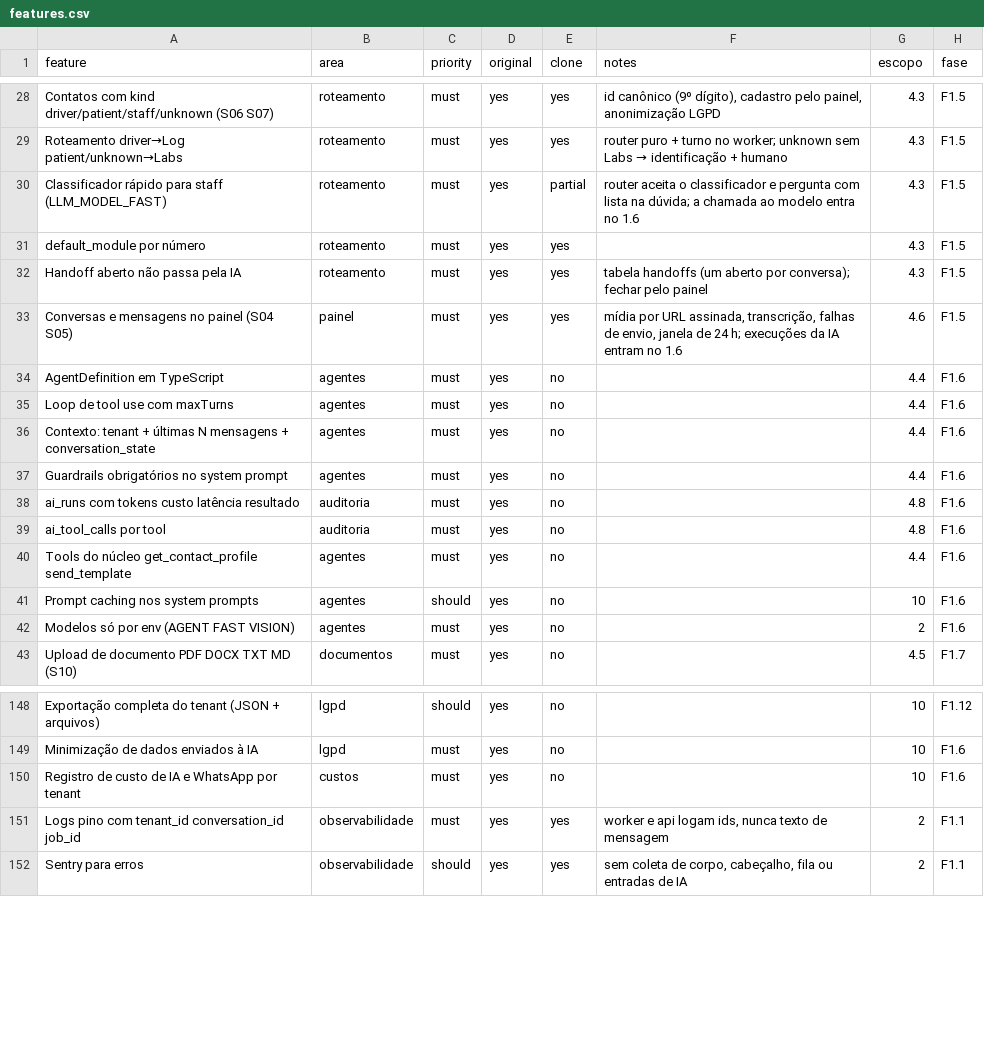
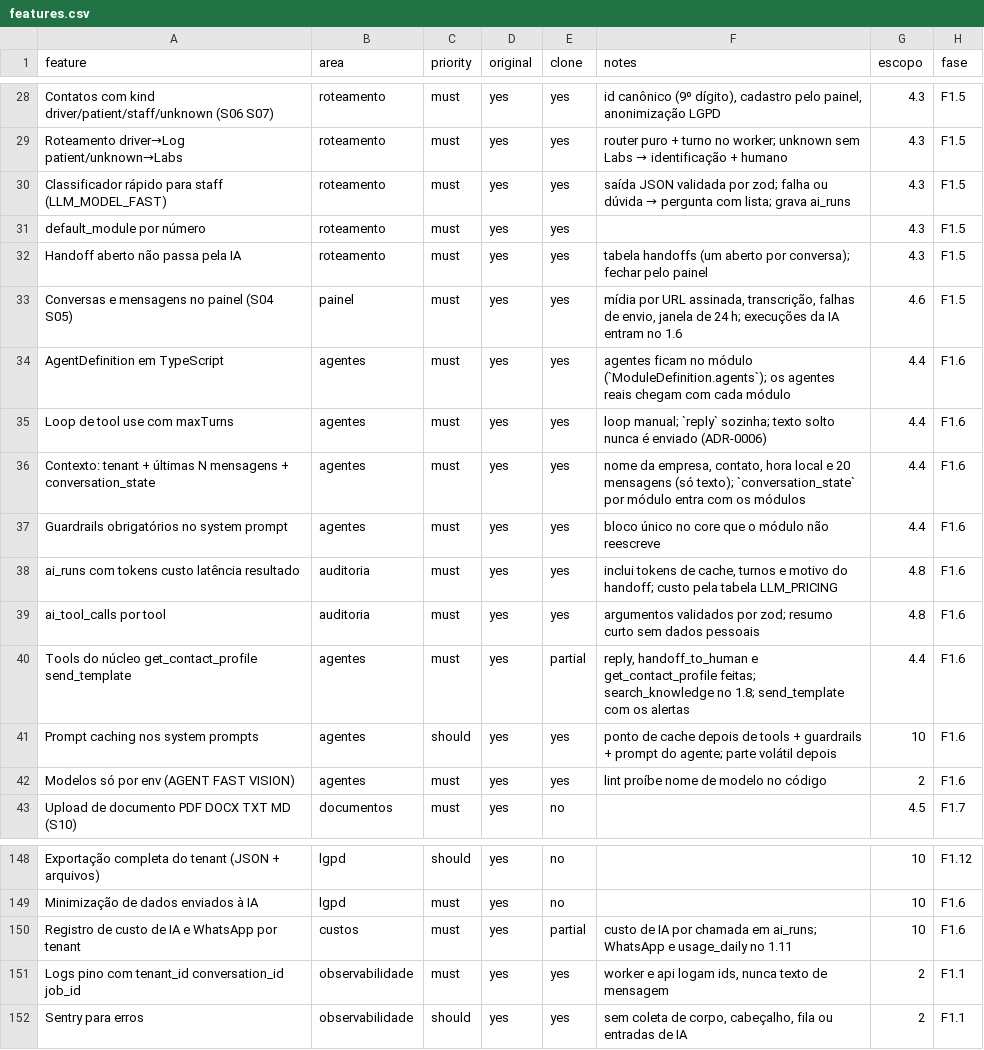
Before and after one commit to VozzyUp/Manychat, a CSV file: replica/features.csv, drawn as a sheet; only a part is shown, gaps mark what is left out.

```diff
--- a/replica/features.csv
+++ b/replica/features.csv
@@ -29,3 +29,3 @@ Contatos com kind driver/patient/staff/unknown (S06 S07),roteamento,must,yes,yes
 Roteamento driver→Log patient/unknown→Labs,roteamento,must,yes,yes,"router puro + turno no worker; unknown sem Labs → identificação + humano",4.3,F1.5
-Classificador rápido para staff (LLM_MODEL_FAST),roteamento,must,yes,partial,"router aceita o classificador e pergunta com lista na dúvida; a chamada ao modelo entra no 1.6",4.3,F1.5
+Classificador rápido para staff (LLM_MODEL_FAST),roteamento,must,yes,yes,"saída JSON validada por zod; falha ou dúvida → pergunta com lista; grava ai_runs",4.3,F1.5
 default_module por número,roteamento,must,yes,yes,,4.3,F1.5
@@ -33,11 +33,11 @@ Handoff aberto não passa pela IA,roteamento,must,yes,yes,tabela handoffs (um ab
 Conversas e mensagens no painel (S04 S05),painel,must,yes,yes,"mídia por URL assinada, transcrição, falhas de envio, janela de 24 h; execuções da IA entram no 1.6",4.6,F1.5
-AgentDefinition em TypeScript,agentes,must,yes,no,,4.4,F1.6
-Loop de tool use com maxTurns,agentes,must,yes,no,,4.4,F1.6
-Contexto: tenant + últimas N mensagens + conversation_state,agentes,must,yes,no,,4.4,F1.6
-Guardrails obrigatórios no system prompt,agentes,must,yes,no,,4.4,F1.6
-ai_runs com tokens custo latência resultado,auditoria,must,yes,no,,4.8,F1.6
-ai_tool_calls por tool,auditoria,must,yes,no,,4.8,F1.6
-Tools do núcleo get_contact_profile send_template,agentes,must,yes,no,,4.4,F1.6
-Prompt caching nos system prompts,agentes,should,yes,no,,10,F1.6
-Modelos só por env (AGENT FAST VISION),agentes,must,yes,no,,2,F1.6
+AgentDefinition em TypeScript,agentes,must,yes,yes,agentes ficam no módulo (`ModuleDefinition.agents`); os agentes reais chegam com cada módulo,4.4,F1.6
+Loop de tool use com maxTurns,agentes,must,yes,yes,"loop manual; `reply` sozinha; texto solto nunca é enviado (ADR-0006)",4.4,F1.6
+Contexto: tenant + últimas N mensagens + conversation_state,agentes,must,yes,yes,"nome da empresa, contato, hora local e 20 mensagens (só texto); `conversation_state` por módulo entra com os módulos",4.4,F1.6
+Guardrails obrigatórios no system prompt,agentes,must,yes,yes,bloco único no core que o módulo não reescreve,4.4,F1.6
+ai_runs com tokens custo latência resultado,auditoria,must,yes,yes,"inclui tokens de cache, turnos e motivo do handoff; custo pela tabela LLM_PRICING",4.8,F1.6
+ai_tool_calls por tool,auditoria,must,yes,yes,argumentos validados por zod; resumo curto sem dados pessoais,4.8,F1.6
+Tools do núcleo get_contact_profile send_template,agentes,must,yes,partial,"reply, handoff_to_human e get_contact_profile feitas; search_knowledge no 1.8; send_template com os alertas",4.4,F1.6
+Prompt caching nos system prompts,agentes,should,yes,yes,"ponto de cache depois de tools + guardrails + prompt do agente; parte volátil depois",10,F1.6
+Modelos só por env (AGENT FAST VISION),agentes,must,yes,yes,lint proíbe nome de modelo no código,2,F1.6
 Upload de documento PDF DOCX TXT MD (S10),documentos,must,yes,no,,4.5,F1.7
@@ -149,3 +149,3 @@ Exportação completa do tenant (JSON + arquivos),lgpd,should,yes,no,,10,F1.12
 Minimização de dados enviados à IA,lgpd,must,yes,no,,10,F1.6
-Registro de custo de IA e WhatsApp por tenant,custos,must,yes,no,,10,F1.6
+Registro de custo de IA e WhatsApp por tenant,custos,must,yes,partial,"custo de IA por chamada em ai_runs; WhatsApp e usage_daily no 1.11",10,F1.6
 Logs pino com tenant_id conversation_id job_id,observabilidade,must,yes,yes,"worker e api logam ids, nunca texto de mensagem",2,F1.1
```
Also changed, not shown: 33 other files.
